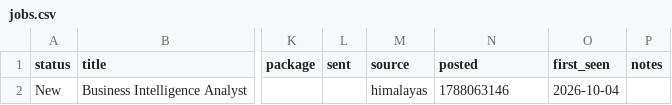
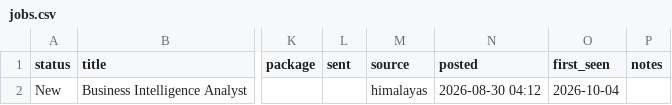
Before and after one commit to NonsoSk/Tracking_App, a CSV file: data/jobs.csv, drawn as a sheet; only a part is shown, gaps mark what is left out; the diff names each change by its address in the sheet, - before the commit and + after, or states it on an @@ line.

```diff
--- a/data/jobs.csv
+++ b/data/jobs.csv
-N2 (posted): 1788063146
+N2 (posted): 2026-08-30 04:12
```
Also changed, not shown: 8 other files.
